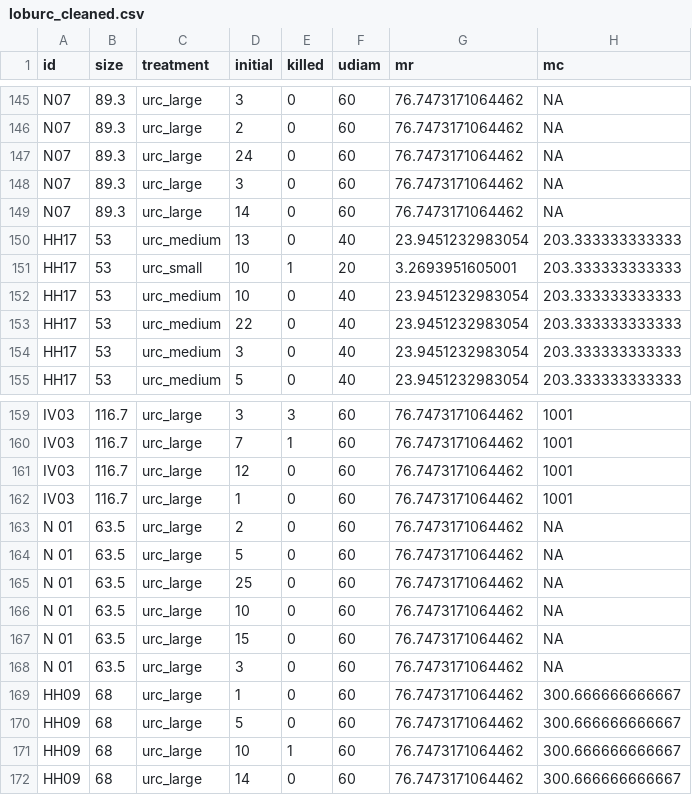
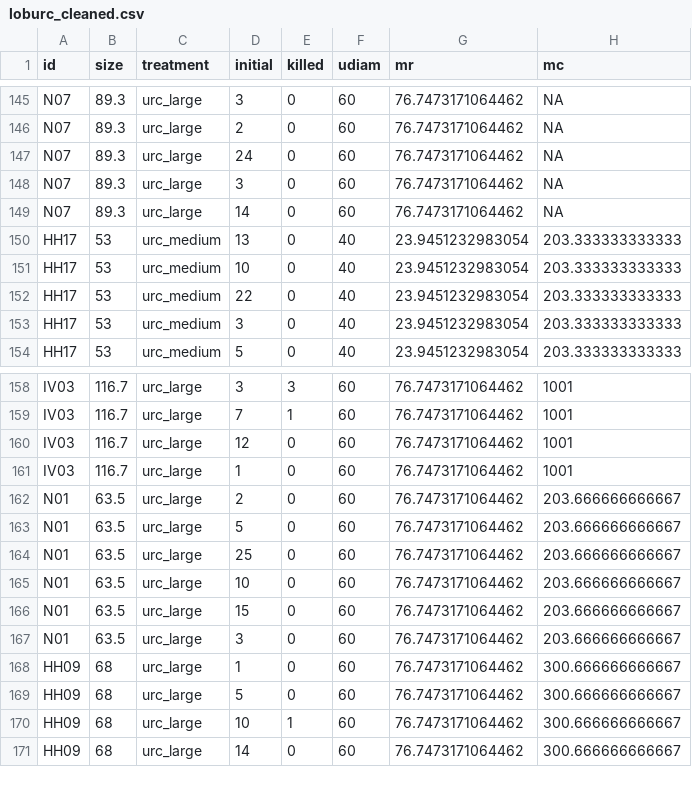
Before and after one commit to stier-lab/DiFiore-2018-Lobster-Urchin-Size-Dependency, a CSV file: data/cleaned/loburc_cleaned.csv, drawn as a sheet; only a part is shown, gaps mark what is left out.

```diff
--- a/data/cleaned/loburc_cleaned.csv
+++ b/data/cleaned/loburc_cleaned.csv
@@ -150,3 +150,2 @@ N07,89.3,urc_large,14,0,60,76.7473171064462,NA
 HH17,53,urc_medium,13,0,40,23.9451232983054,203.333333333333
-HH17,53,urc_small,10,1,20,3.2693951605001,203.333333333333
 HH17,53,urc_medium,10,0,40,23.9451232983054,203.333333333333
@@ -162,8 +161,8 @@ IV03,116.7,urc_large,12,0,60,76.7473171064462,1001
 IV03,116.7,urc_large,1,0,60,76.7473171064462,1001
-N 01,63.5,urc_large,2,0,60,76.7473171064462,NA
-N 01,63.5,urc_large,5,0,60,76.7473171064462,NA
-N 01,63.5,urc_large,25,0,60,76.7473171064462,NA
-N 01,63.5,urc_large,10,0,60,76.7473171064462,NA
-N 01,63.5,urc_large,15,0,60,76.7473171064462,NA
-N 01,63.5,urc_large,3,0,60,76.7473171064462,NA
+N01,63.5,urc_large,2,0,60,76.7473171064462,203.666666666667
+N01,63.5,urc_large,5,0,60,76.7473171064462,203.666666666667
+N01,63.5,urc_large,25,0,60,76.7473171064462,203.666666666667
+N01,63.5,urc_large,10,0,60,76.7473171064462,203.666666666667
+N01,63.5,urc_large,15,0,60,76.7473171064462,203.666666666667
+N01,63.5,urc_large,3,0,60,76.7473171064462,203.666666666667
 HH09,68,urc_large,1,0,60,76.7473171064462,300.666666666667
```
Also changed, not shown: data/raw/loburc_raw.csv, 16 other files.
